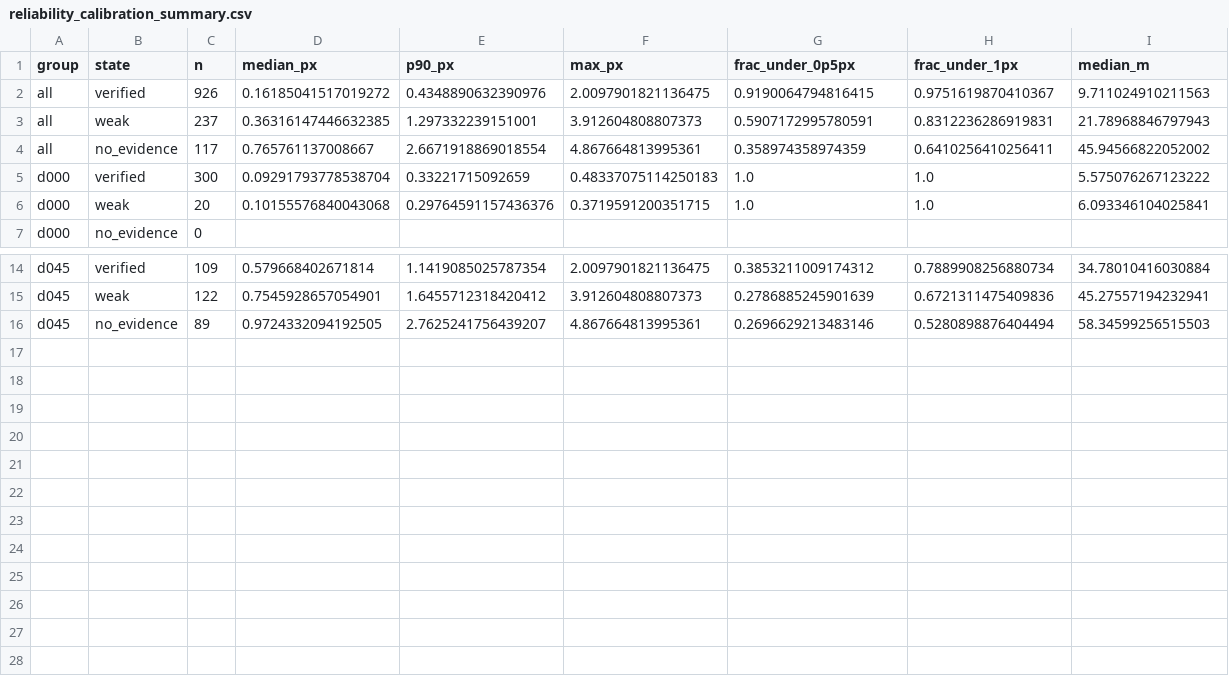
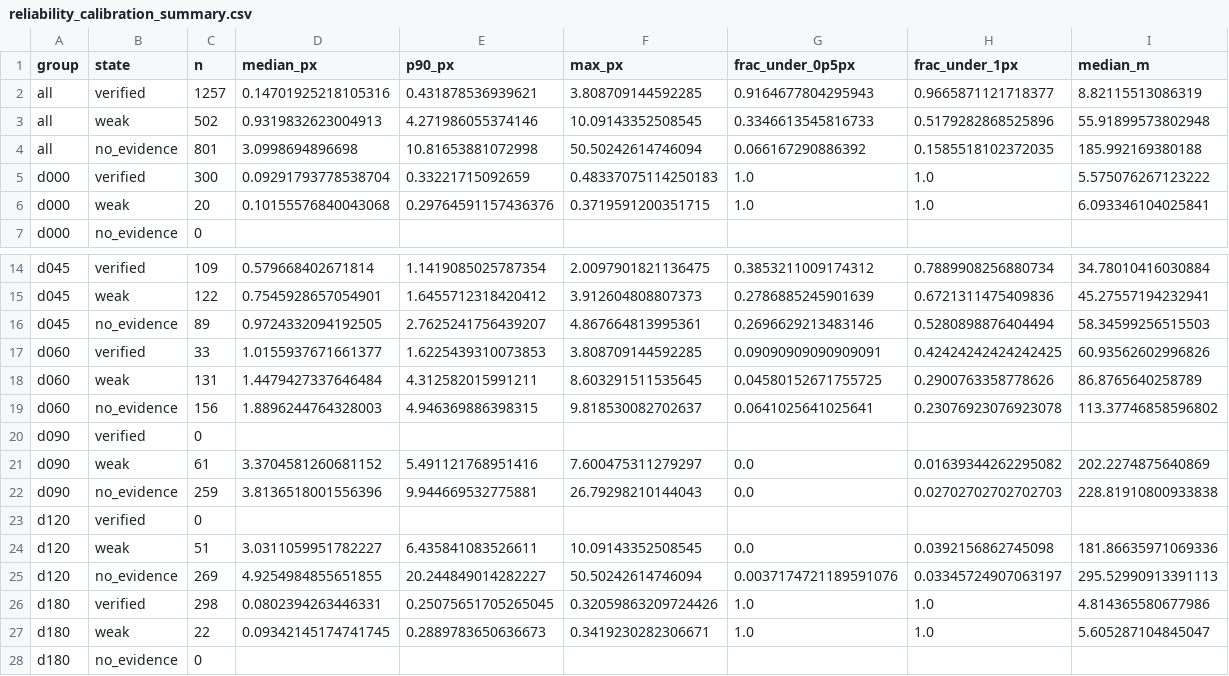
Before and after one commit to samarthputhraya/sih26166, a CSV file: core/reliability_calibration_summary.csv, drawn as a sheet; only a part is shown, gaps mark what is left out.

```diff
--- a/core/reliability_calibration_summary.csv
+++ b/core/reliability_calibration_summary.csv
@@ -1,5 +1,5 @@
 group,state,n,median_px,p90_px,max_px,frac_under_0p5px,frac_under_1px,median_m
-all,verified,926,0.16185041517019272,0.4348890632390976,2.0097901821136475,0.9190064794816415,0.9751619870410367,9.711024910211563
-all,weak,237,0.36316147446632385,1.297332239151001,3.912604808807373,0.5907172995780591,0.8312236286919831,21.78968846797943
-all,no_evidence,117,0.765761137008667,2.6671918869018554,4.867664813995361,0.358974358974359,0.6410256410256411,45.94566822052002
+all,verified,1257,0.14701925218105316,0.431878536939621,3.808709144592285,0.9164677804295943,0.9665871121718377,8.82115513086319
+all,weak,502,0.9319832623004913,4.271986055374146,10.09143352508545,0.3346613545816733,0.5179282868525896,55.91899573802948
+all,no_evidence,801,3.0998694896698,10.81653881072998,50.50242614746094,0.066167290886392,0.1585518102372035,185.992169380188
 d000,verified,300,0.09291793778538704,0.33221715092659,0.48337075114250183,1.0,1.0,5.575076267123222
@@ -16 +16,13 @@ d045,weak,122,0.7545928657054901,1.6455712318420412,3.912604808807373,0.27868852
 d045,no_evidence,89,0.9724332094192505,2.7625241756439207,4.867664813995361,0.2696629213483146,0.5280898876404494,58.34599256515503
+d060,verified,33,1.0155937671661377,1.6225439310073853,3.808709144592285,0.09090909090909091,0.42424242424242425,60.93562602996826
+d060,weak,131,1.4479427337646484,4.312582015991211,8.603291511535645,0.04580152671755725,0.2900763358778626,86.8765640258789
+d060,no_evidence,156,1.8896244764328003,4.946369886398315,9.818530082702637,0.0641025641025641,0.23076923076923078,113.37746858596802
+d090,verified,0,,,,,,
+d090,weak,61,3.3704581260681152,5.491121768951416,7.600475311279297,0.0,0.01639344262295082,202.2274875640869
+d090,no_evidence,259,3.8136518001556396,9.944669532775881,26.79298210144043,0.0,0.02702702702702703,228.81910800933838
+d120,verified,0,,,,,,
+d120,weak,51,3.0311059951782227,6.435841083526611,10.09143352508545,0.0,0.0392156862745098,181.86635971069336
+d120,no_evidence,269,4.9254984855651855,20.244849014282227,50.50242614746094,0.0037174721189591076,0.03345724907063197,295.52990913391113
+d180,verified,298,0.0802394263446331,0.25075651705265045,0.32059863209724426,1.0,1.0,4.814365580677986
+d180,weak,22,0.09342145174741745,0.2889783650636673,0.3419230282306671,1.0,1.0,5.605287104845047
+d180,no_evidence,0,,,,,,
```
Also changed, not shown: 7 other files.
